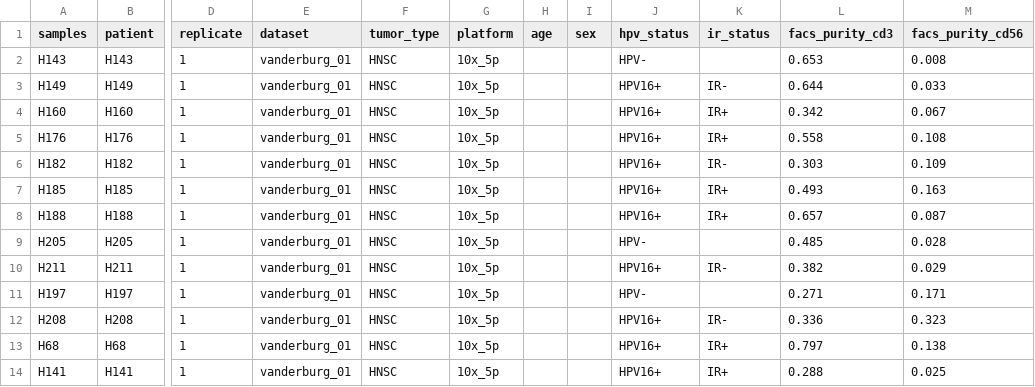
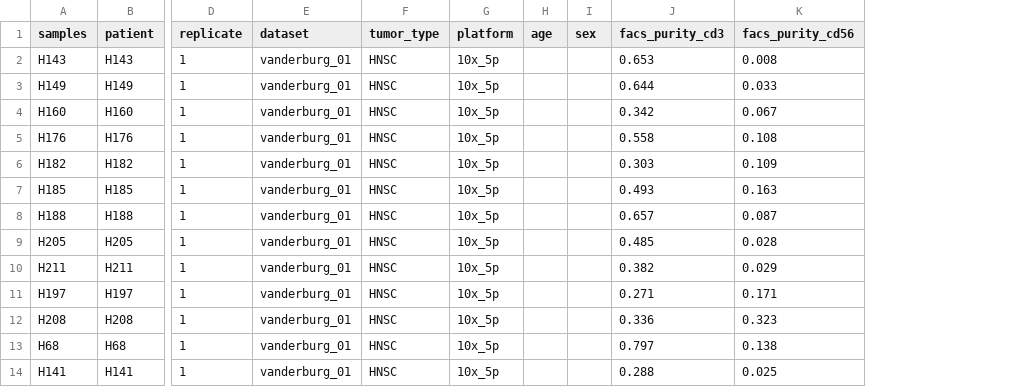
Before and after one commit to icbi-lab/kortekaas2020_paper, a CSV file: tables/vanderburg_01_samples.csv, drawn as a sheet; only a part is shown, gaps mark what is left out; the diff names each change by its address in the sheet, - before the commit and + after, or states it on an @@ line.

```diff
--- a/tables/vanderburg_01_samples.csv
+++ b/tables/vanderburg_01_samples.csv
-column J (hpv_status), rows 2-14: HPV- | HPV16+ | HPV16+ | HPV16+ | HPV16+ | HPV16+ | HPV16+ | HPV- | HPV16+ | HPV- | HPV16+ | HPV16+ | HPV16+
-column K (ir_status), rows 3-14: IR- | IR+ | IR+ | IR- | IR+ | IR+ |  | IR- |  | IR- | IR+ | IR+
```
Also changed, not shown: 4 other files.
